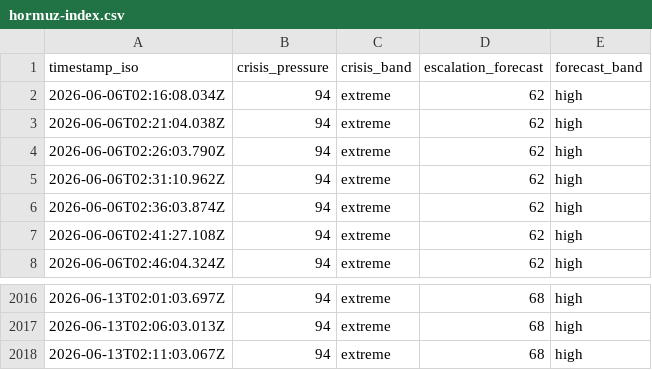
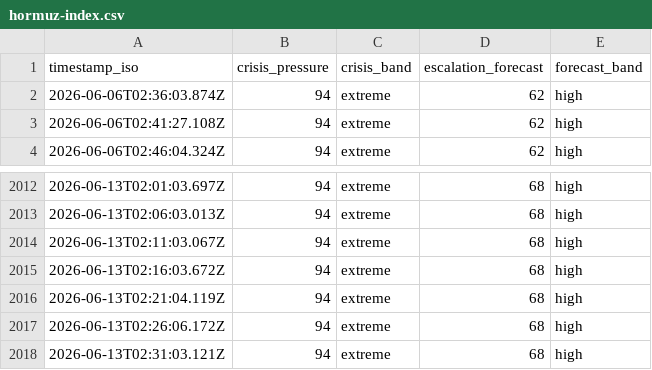
Before and after one commit to jasonhjohnson/strait-of-hormuz-data, a CSV file: data/hormuz-index.csv, drawn as a sheet; only a part is shown, gaps mark what is left out; removed rows and columns are numbered as before the commit, all else as after; the diff names each change by its address in the sheet, - before the commit and + after, or states it on an @@ line.

```diff
--- a/data/hormuz-index.csv
+++ b/data/hormuz-index.csv
-row 2: 2026-06-06T02:16:08.034Z | 94 | extreme | 62 | high
-row 3: 2026-06-06T02:21:04.038Z | 94 | extreme | 62 | high
-row 4: 2026-06-06T02:26:03.790Z | 94 | extreme | 62 | high
-row 5: 2026-06-06T02:31:10.962Z | 94 | extreme | 62 | high
+row 2015: 2026-06-13T02:16:03.672Z | 94 | extreme | 68 | high
+row 2016: 2026-06-13T02:21:04.119Z | 94 | extreme | 68 | high
+row 2017: 2026-06-13T02:26:06.172Z | 94 | extreme | 68 | high
+row 2018: 2026-06-13T02:31:03.121Z | 94 | extreme | 68 | high
```
